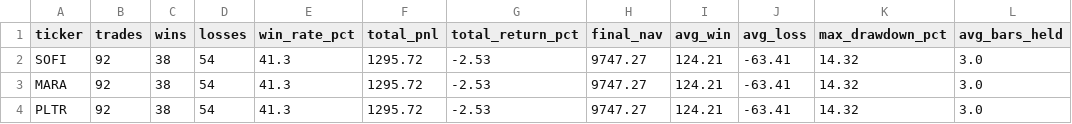
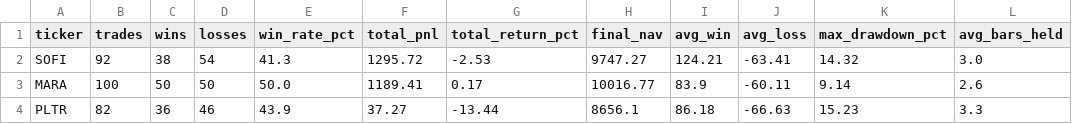
Before and after one commit to sajibmdsaberahmad-create/trading-bot-HA-NUN, a CSV file: backtest_results/results_latest.csv, drawn as a sheet; only a part is shown; the diff covers the shown part only.

Commit message:
backtest: 2026-06-21 09:06 UTC | win% 47 | P&L $+8327

```diff
--- a/backtest_results/results_latest.csv
+++ b/backtest_results/results_latest.csv
@@ -2,3 +2,3 @@ ticker,trades,wins,losses,win_rate_pct,total_pnl,total_return_pct,final_nav,avg_
 SOFI,92,38,54,41.3,1295.72,-2.53,9747.27,124.21,-63.41,14.32,3.0
-MARA,92,38,54,41.3,1295.72,-2.53,9747.27,124.21,-63.41,14.32,3.0
-PLTR,92,38,54,41.3,1295.72,-2.53,9747.27,124.21,-63.41,14.32,3.0
+MARA,100,50,50,50.0,1189.41,0.17,10016.77,83.9,-60.11,9.14,2.6
+PLTR,82,36,46,43.9,37.27,-13.44,8656.1,86.18,-66.63,15.23,3.3
```
Also changed, not shown: 43 edited cells elsewhere in this file, 1 other file.
